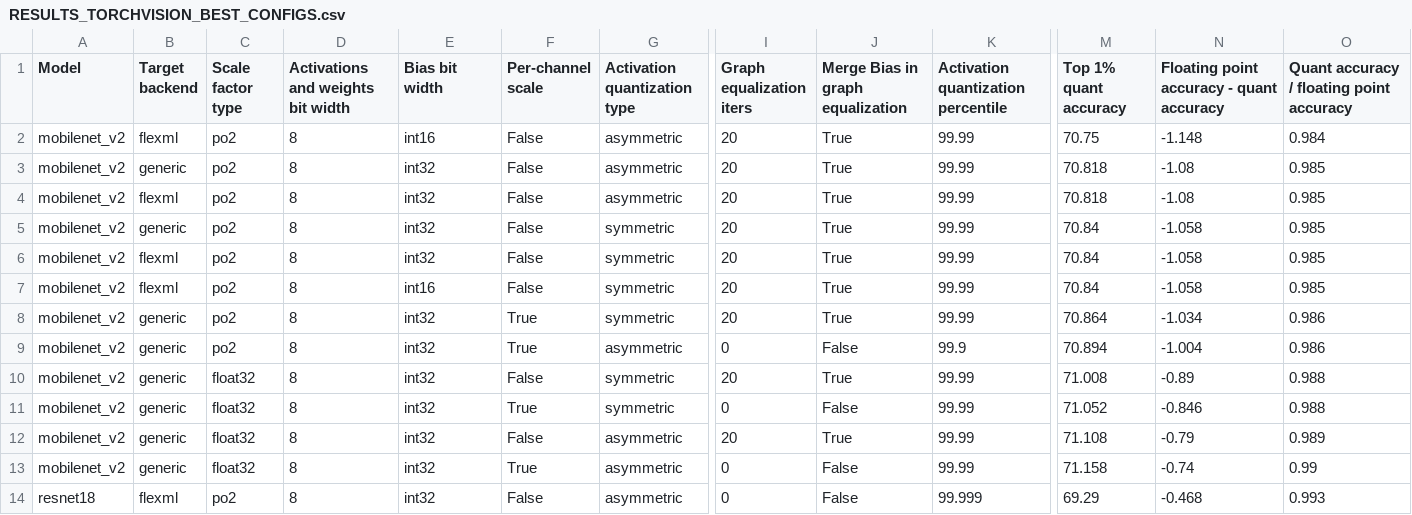
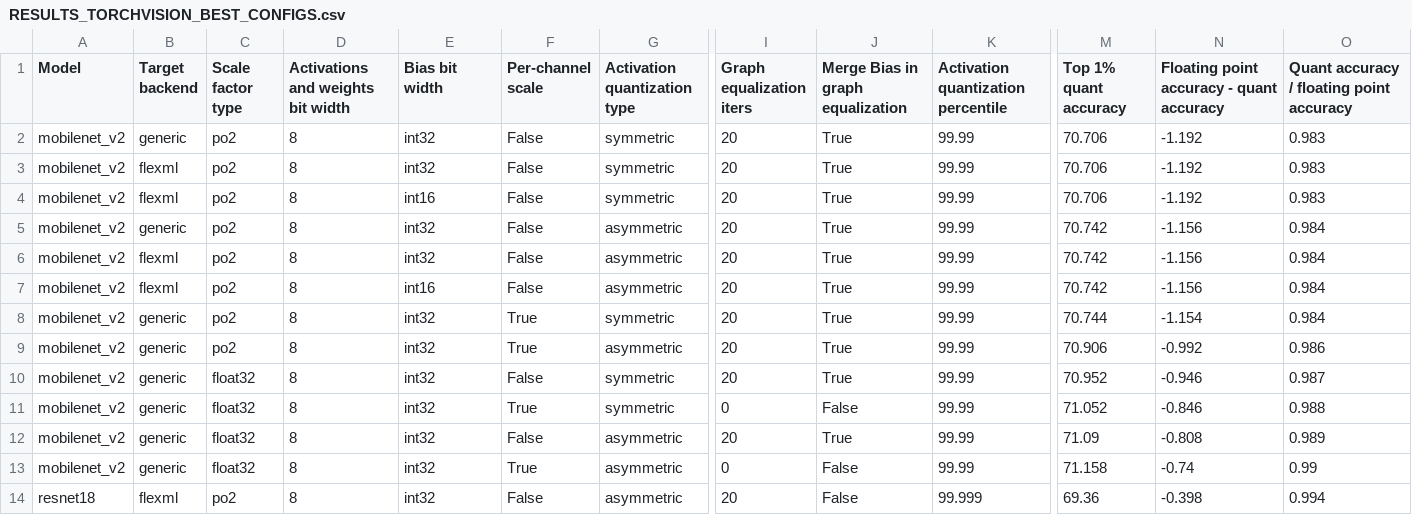
Before and after one commit to Xilinx/brevitas, a CSV file: src/brevitas_examples/imagenet_classification/ptq/RESULTS_TORCHVISION_BEST_CONFIGS.csv, drawn as a sheet; only a part is shown, gaps mark what is left out; the diff covers the shown part only; the diff names each change by its address in the sheet, - before the commit and + after, or states it on an @@ line.

Commit message:
Feat (ptq): updated benchmark results

```diff
--- a/src/brevitas_examples/imagenet_classification/ptq/RESULTS_TORCHVISION_BEST_CONFIGS.csv
+++ b/src/brevitas_examples/imagenet_classification/ptq/RESULTS_TORCHVISION_BEST_CONFIGS.csv
-B2 (Target backend): flexml
+B2 (Target backend): generic
-E2 (Bias bit width): int16
+E2 (Bias bit width): int32
-G2:G4 (Activation quantization type): asymmetric
+G2:G4 (Activation quantization type): symmetric
-M2 (Top 1% quant accuracy): 70.75
+M2 (Top 1% quant accuracy): 70.706
-N2: -1.148
+N2: -1.192
-O2: 0.984
+O2: 0.983
-B3 (Target backend): generic
+B3 (Target backend): flexml
-M3:M4 (Top 1% quant accuracy): 70.818
+M3:M4 (Top 1% quant accuracy): 70.706
-N3:N4: -1.08
+N3:N4: -1.192
-O3:O4: 0.985
+O3:O4: 0.983
-E4 (Bias bit width): int32
+E4 (Bias bit width): int16
-G5:G7 (Activation quantization type): symmetric
+G5:G7 (Activation quantization type): asymmetric
-M5:M7 (Top 1% quant accuracy): 70.84
+M5:M7 (Top 1% quant accuracy): 70.742
-N5:N7: -1.058
+N5:N7: -1.156
-O5:O7: 0.985
+O5:O7: 0.984
-M8 (Top 1% quant accuracy): 70.864
+M8 (Top 1% quant accuracy): 70.744
-N8: -1.034
+N8: -1.154
-O8: 0.986
+O8: 0.984
-I9 (Graph equalization iters): 0
+I9 (Graph equalization iters): 20
-J9 (Merge Bias in graph equalization): False
+J9 (Merge Bias in graph equalization): True
-K9: 99.9
+K9: 99.99
-M9 (Top 1% quant accuracy): 70.894
+M9 (Top 1% quant accuracy): 70.906
-N9: -1.004
+N9: -0.992
-M10 (Top 1% quant accuracy): 71.008
+M10 (Top 1% quant accuracy): 70.952
-N10: -0.89
+N10: -0.946
-O10: 0.988
+O10: 0.987
-M12 (Top 1% quant accuracy): 71.108
+M12 (Top 1% quant accuracy): 71.09
-N12: -0.79
+N12: -0.808
-I14 (Graph equalization iters): 0
+I14 (Graph equalization iters): 20
-M14 (Top 1% quant accuracy): 69.29
+M14 (Top 1% quant accuracy): 69.36
-N14: -0.468
+N14: -0.398
-O14: 0.993
+O14: 0.994
```
Also changed, not shown: 1 added row, 1 removed row and 75 edited cells elsewhere in this file, src/brevitas_examples/imagenet_classification/ptq/RESULTS_IMGCLSMOB.csv, src/brevitas_examples/imagenet_classification/ptq/RESULTS_TORCHVISION.csv.
